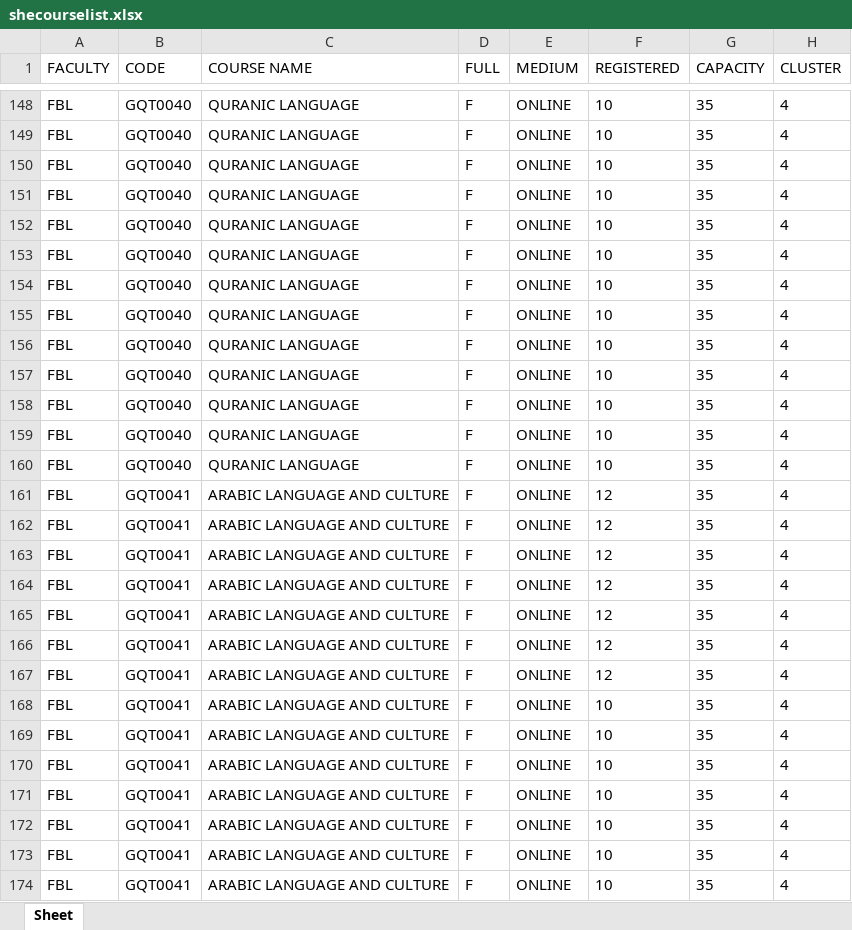
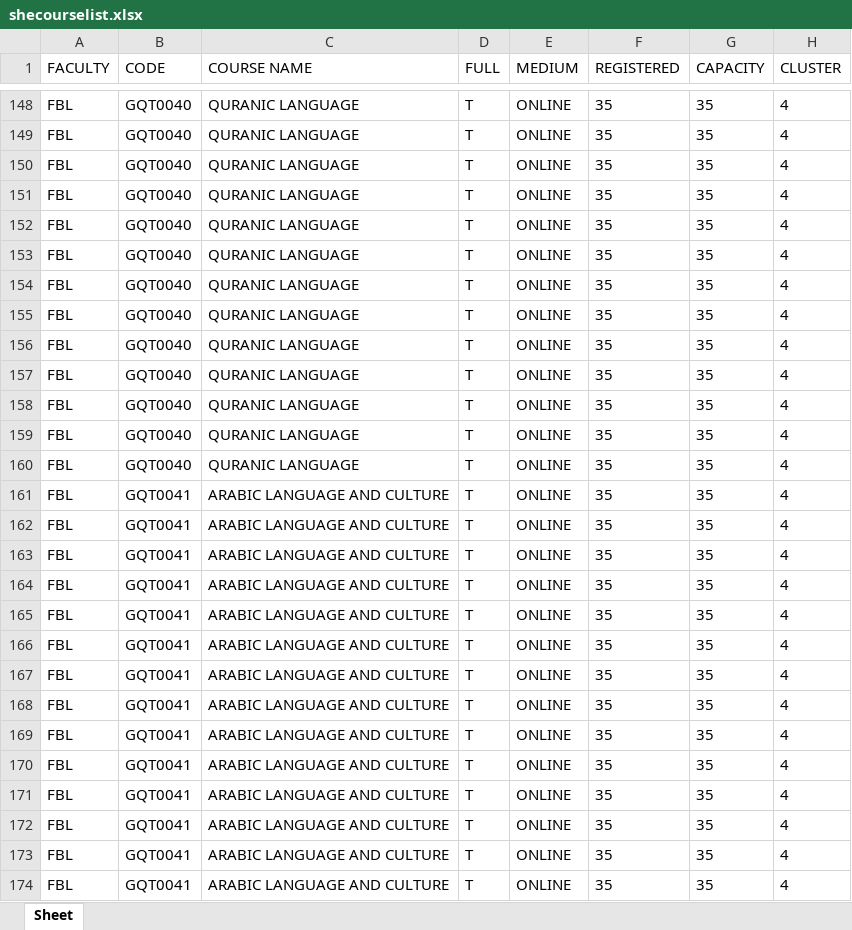
Before and after one commit to Faris-Faiz/SHE-Course-Helper, an Excel workbook: mayascrapingproject/shecourselist.xlsx, sheet Sheet, drawn as a sheet; only a part is shown, gaps mark what is left out; values as stored, in another font and other column widths than the file's, no borders; the diff covers the shown part only; the diff names each change by its address in the sheet, - before the commit and + after, or states it on an @@ line.

```diff
--- a/mayascrapingproject/shecourselist.xlsx (sheet Sheet)
+++ b/mayascrapingproject/shecourselist.xlsx (sheet Sheet)
-D148:D174 (FULL): F
+D148:D174 (FULL): T
-F148:F160 (REGISTERED): 10
+F148:F160 (REGISTERED): 35
-F161:F167 (REGISTERED): 12
+F161:F167 (REGISTERED): 35
-F168:F174 (REGISTERED): 10
+F168:F174 (REGISTERED): 35
```
Also changed, not shown: 356 edited cells elsewhere in this sheet, 1 other file.
